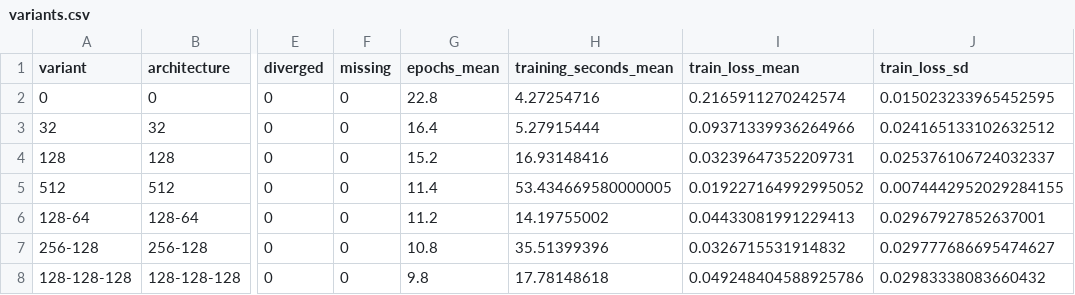
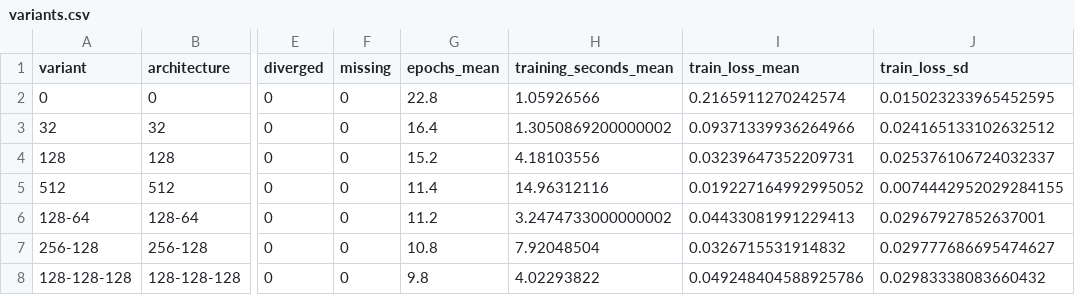
Before and after one commit to adamgracikowski/MlpFromScratch, a CSV file: data/experiments/mnist/tuning-architectures/results/variants.csv, drawn as a sheet; only a part is shown, gaps mark what is left out; the diff names each change by its address in the sheet, - before the commit and + after, or states it on an @@ line.

```diff
--- a/data/experiments/mnist/tuning-architectures/results/variants.csv
+++ b/data/experiments/mnist/tuning-architectures/results/variants.csv
-H2 (training_seconds_mean): 4.27254716
+H2 (training_seconds_mean): 1.05926566
-H3 (training_seconds_mean): 5.27915444
+H3 (training_seconds_mean): 1.3050869200000002
-H4 (training_seconds_mean): 16.93148416
+H4 (training_seconds_mean): 4.18103556
-H5 (training_seconds_mean): 53.434669580000005
+H5 (training_seconds_mean): 14.96312116
-H6 (training_seconds_mean): 14.19755002
+H6 (training_seconds_mean): 3.2474733000000002
-H7 (training_seconds_mean): 35.51399396
+H7 (training_seconds_mean): 7.92048504
-H8 (training_seconds_mean): 17.78148618
+H8 (training_seconds_mean): 4.02293822
```
Also changed, not shown: data/experiments/mnist/tuning-activations/results/runs.csv, data/experiments/mnist/tuning-architectures/results/runs.csv, 12 other files.
